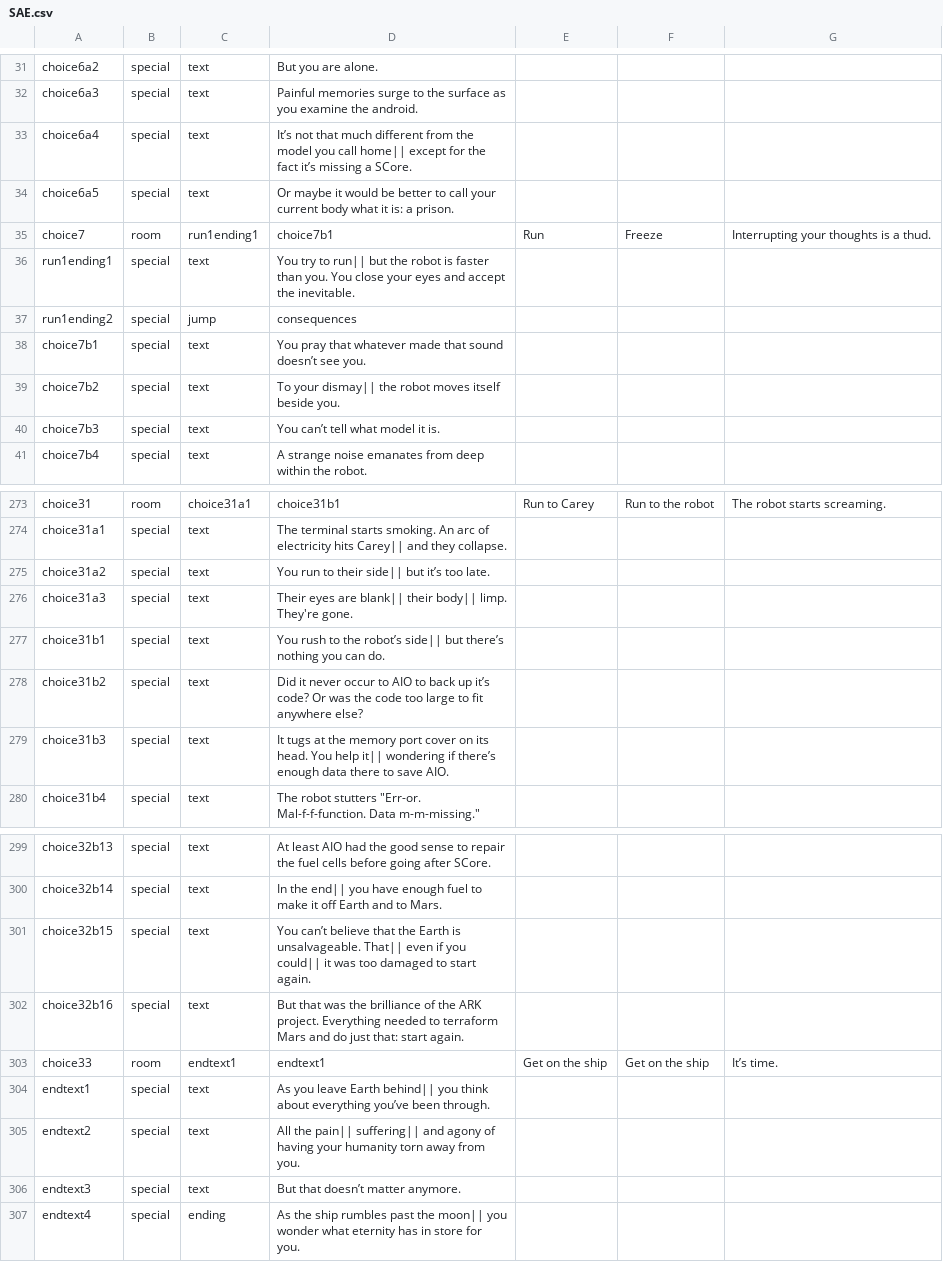
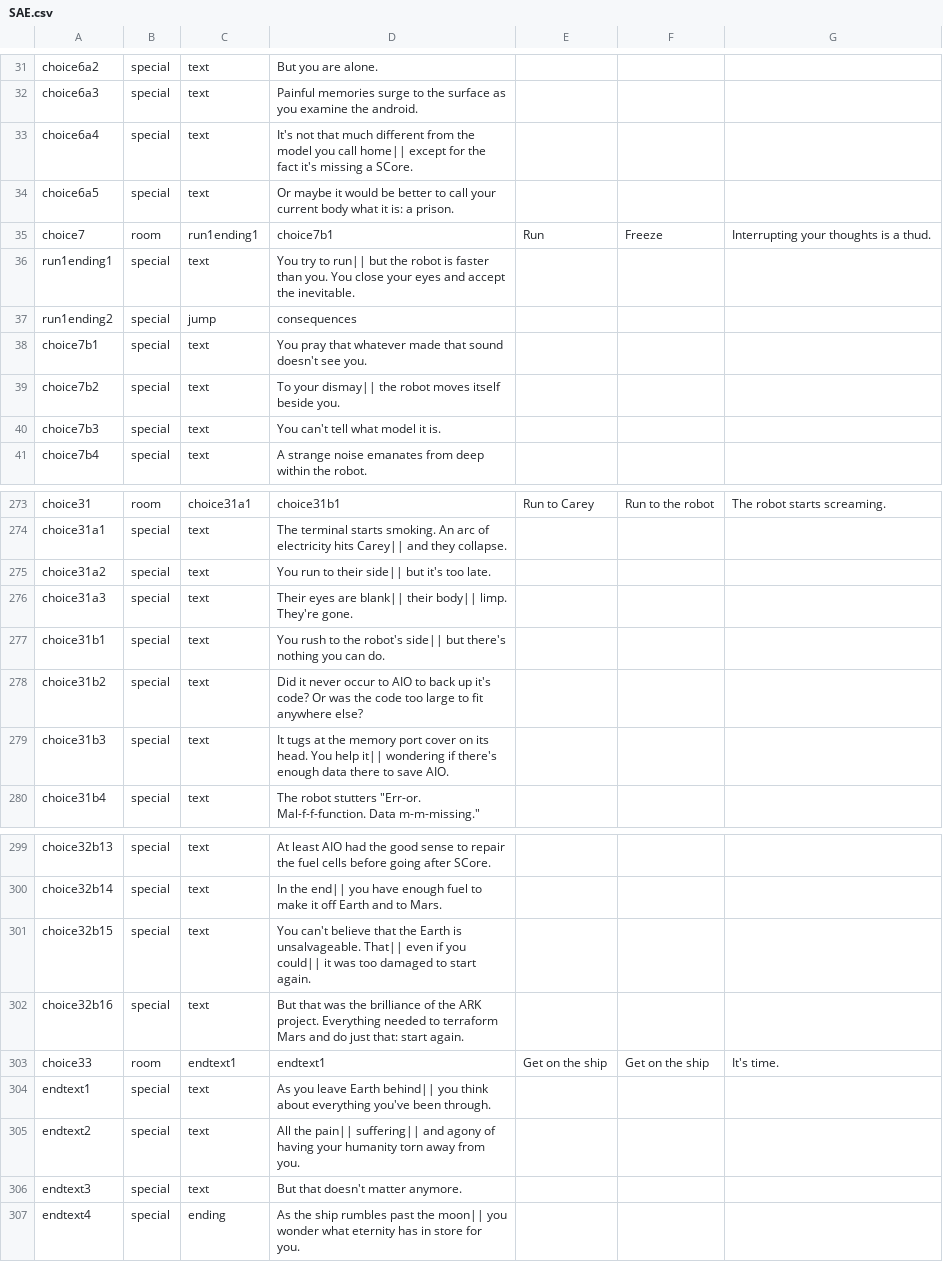
Before and after one commit to Dolorre/ShadowsandEternity, a CSV file: SAE.csv, drawn as a sheet; only a part is shown, gaps mark what is left out; the diff covers the shown part only; the diff names each change by its address in the sheet, - before the commit and + after, or states it on an @@ line.

```diff
--- a/SAE.csv
+++ b/SAE.csv
-D33: It’s not that much different from the model you call home|| except for the fact it’s missing a…
+D33: It's not that much different from the model you call home|| except for the fact it's missing a…
-D38: …that sound doesn’t see you.
+D38: …that sound doesn't see you.
-D40: You can’t tell what model it is.
+D40: You can't tell what model it is.
-D275: You run to their side|| but it’s too late.
+D275: You run to their side|| but it's too late.
-D277: …to the robot’s side|| but there’s nothing you…
+D277: …to the robot's side|| but there's nothing you…
-D278: …back up it’s code? Or…
+D278: …back up it's code? Or…
-D279: …wondering if there’s enough data…
+D279: …wondering if there's enough data…
-D301: You can’t believe that…
+D301: You can't believe that…
-G303: It’s time.
+G303: It's time.
-D304: …about everything you’ve been through.
+D304: …about everything you've been through.
-D306: But that doesn’t matter anymore.
+D306: But that doesn't matter anymore.
```
Also changed, not shown: 40 edited cells elsewhere in this file.
